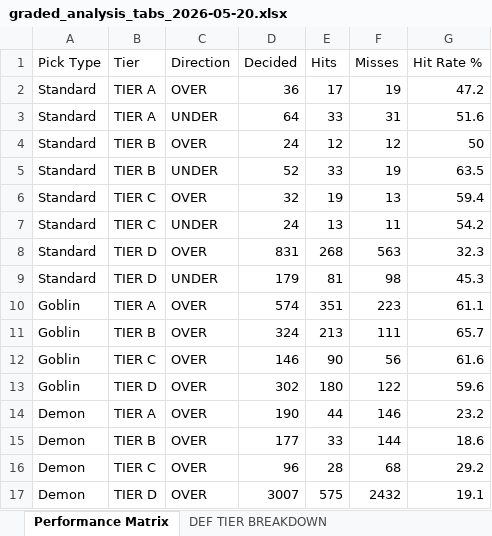
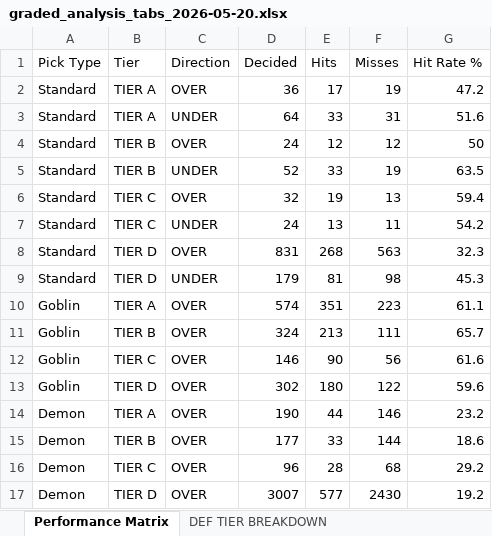
Before and after one commit to halekevi/nba-pipelines, an Excel workbook: ui_runner/templates/graded_analysis_tabs_2026-05-20.xlsx, sheet Performance Matrix, drawn as a sheet; values as stored, in another font and other column widths than the file's, no borders; the diff names each change by its address in the sheet, - before the commit and + after, or states it on an @@ line.

```diff
--- a/ui_runner/templates/graded_analysis_tabs_2026-05-20.xlsx (sheet Performance Matrix)
+++ b/ui_runner/templates/graded_analysis_tabs_2026-05-20.xlsx (sheet Performance Matrix)
-E17 (Hits): 575
+E17 (Hits): 577
-F17 (Misses): 2432
+F17 (Misses): 2430
-G17 (Hit Rate %): 19.1
+G17 (Hit Rate %): 19.2
```
Also changed, not shown: sheet DEF TIER BREAKDOWN, 5 other files.
